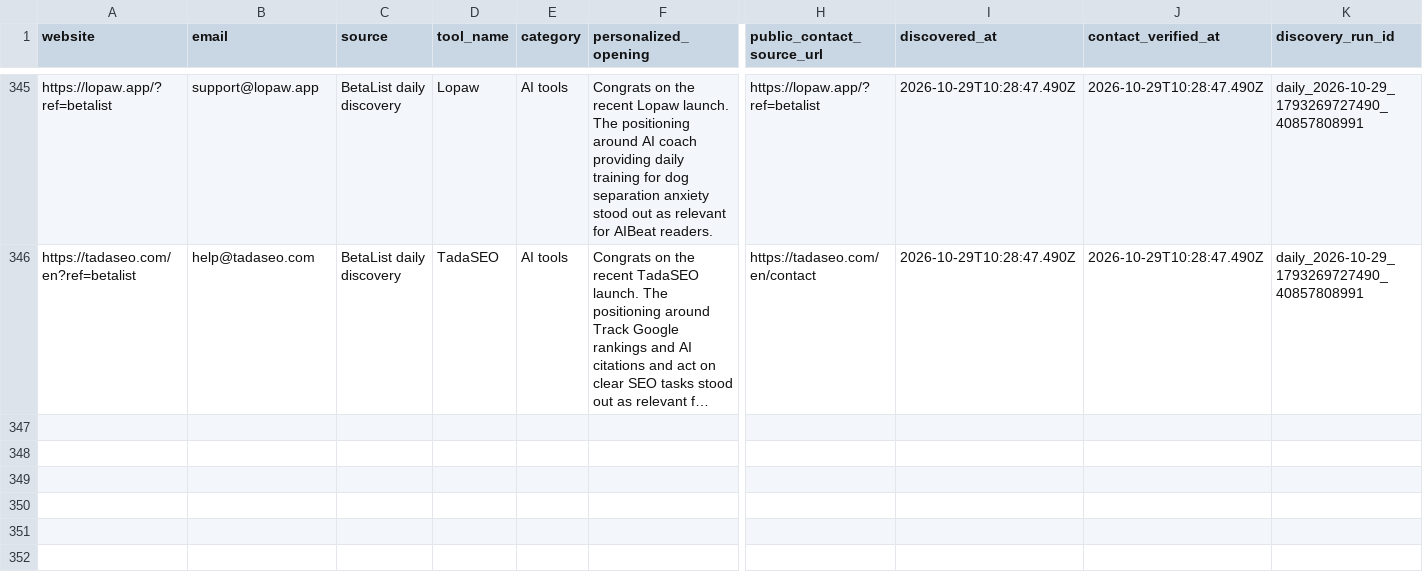
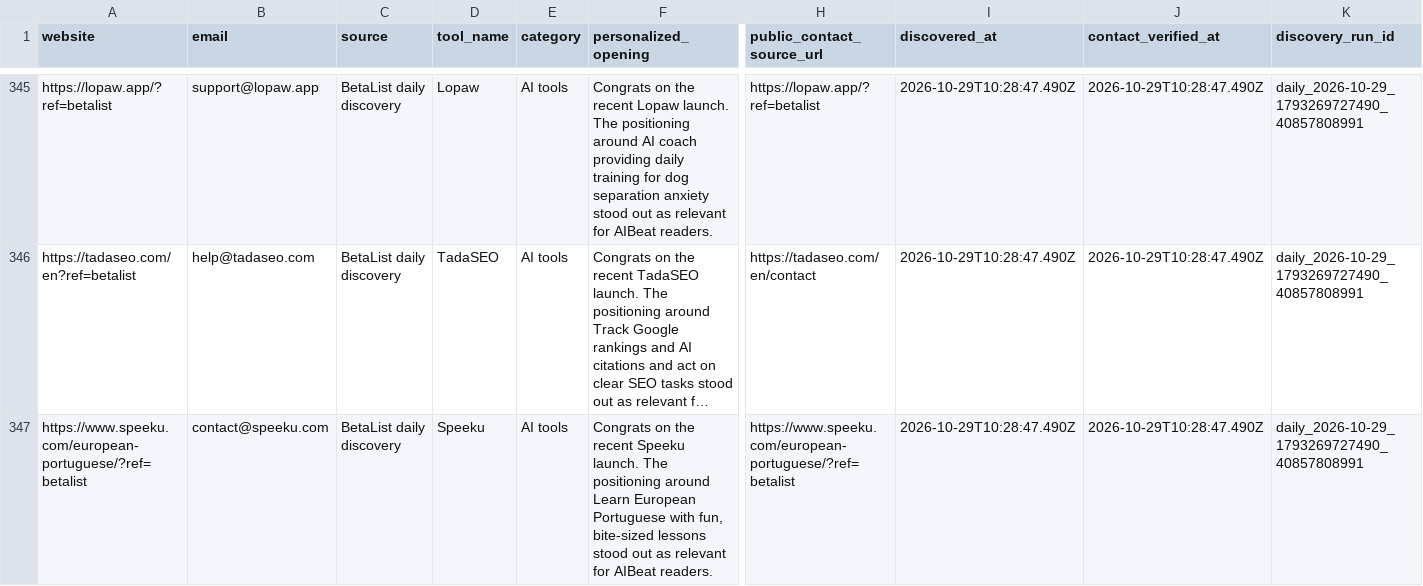
Before and after one commit to Elementexperts/aibeat, a CSV file: data/outreach/daily-manual-leads.history.csv, drawn as a sheet; only a part is shown, gaps mark what is left out; long unchanged cells end in …; rows hold the shown columns only; the diff names each change by its address in the sheet, - before the commit and + after, or states it on an @@ line.

```diff
--- a/data/outreach/daily-manual-leads.history.csv
+++ b/data/outreach/daily-manual-leads.history.csv
+row 347: https://www.speeku.com/european-portuguese/?ref=betalist | contact@speeku.com | BetaList daily discovery | Speeku | AI tools | Congrats on the recent Speeku launch. The positioning around Learn European Portuguese with fun, bite-sized lessons stood out as relevant for AIBeat readers. | https://www.speeku.com/european-portuguese/?ref=betalist | 2026-10-29T10:28:47.490Z | 2026-10-29T10:28:47.490Z | daily_2026-10-29_1793269727490_40857808991
```
Also changed, not shown: 2 other files.
